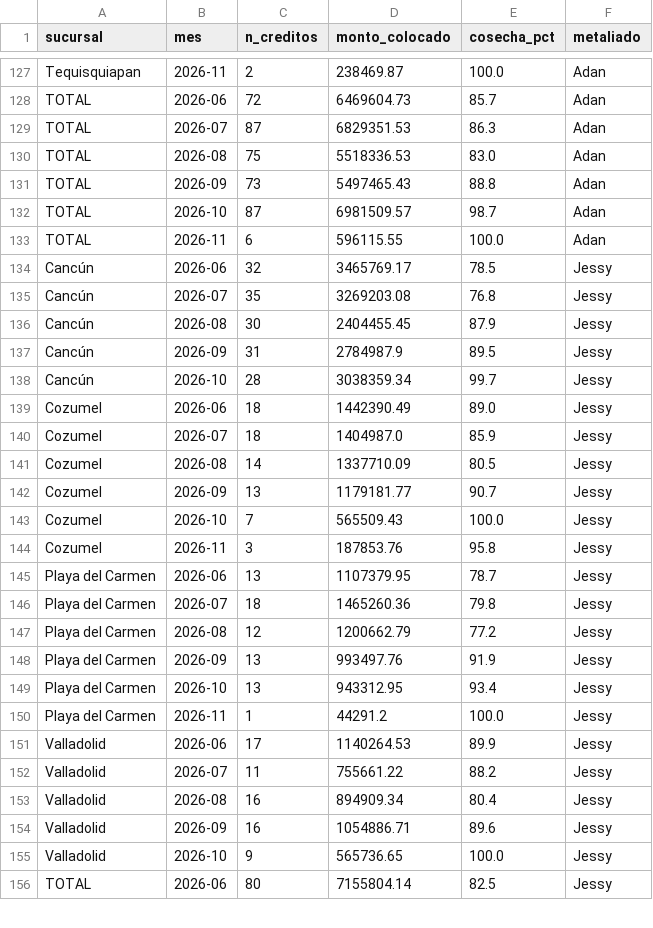
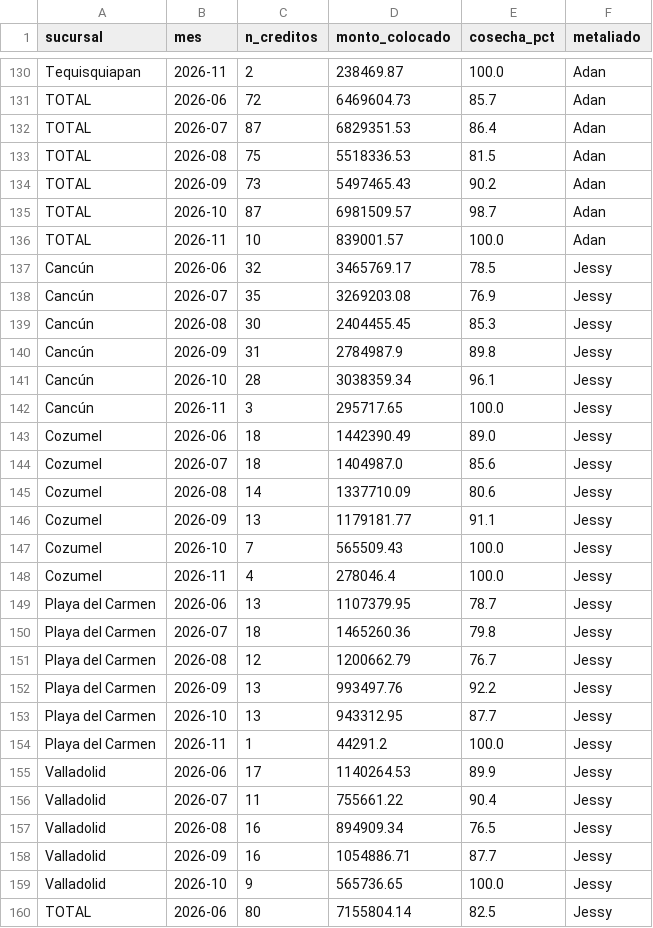
Before and after one commit to AntonioToral1/meta-seguimiento, a CSV file: data/seguimiento_cosechas.csv, drawn as a sheet; only a part is shown, gaps mark what is left out; the diff covers the shown part only.

```diff
--- a/data/seguimiento_cosechas.csv
+++ b/data/seguimiento_cosechas.csv
@@ -128,28 +131,29 @@ Tequisquiapan,2026-11,2,238469.87,100.0,Adan
 TOTAL,2026-06,72,6469604.73,85.7,Adan
-TOTAL,2026-07,87,6829351.53,86.3,Adan
-TOTAL,2026-08,75,5518336.53,83.0,Adan
-TOTAL,2026-09,73,5497465.43,88.8,Adan
+TOTAL,2026-07,87,6829351.53,86.4,Adan
+TOTAL,2026-08,75,5518336.53,81.5,Adan
+TOTAL,2026-09,73,5497465.43,90.2,Adan
 TOTAL,2026-10,87,6981509.57,98.7,Adan
-TOTAL,2026-11,6,596115.55,100.0,Adan
+TOTAL,2026-11,10,839001.57,100.0,Adan
 Cancún,2026-06,32,3465769.17,78.5,Jessy
-Cancún,2026-07,35,3269203.08,76.8,Jessy
-Cancún,2026-08,30,2404455.45,87.9,Jessy
-Cancún,2026-09,31,2784987.9,89.5,Jessy
-Cancún,2026-10,28,3038359.34,99.7,Jessy
+Cancún,2026-07,35,3269203.08,76.9,Jessy
+Cancún,2026-08,30,2404455.45,85.3,Jessy
+Cancún,2026-09,31,2784987.9,89.8,Jessy
+Cancún,2026-10,28,3038359.34,96.1,Jessy
+Cancún,2026-11,3,295717.65,100.0,Jessy
 Cozumel,2026-06,18,1442390.49,89.0,Jessy
-Cozumel,2026-07,18,1404987.0,85.9,Jessy
-Cozumel,2026-08,14,1337710.09,80.5,Jessy
-Cozumel,2026-09,13,1179181.77,90.7,Jessy
+Cozumel,2026-07,18,1404987.0,85.6,Jessy
+Cozumel,2026-08,14,1337710.09,80.6,Jessy
+Cozumel,2026-09,13,1179181.77,91.1,Jessy
 Cozumel,2026-10,7,565509.43,100.0,Jessy
-Cozumel,2026-11,3,187853.76,95.8,Jessy
+Cozumel,2026-11,4,278046.4,100.0,Jessy
 Playa del Carmen,2026-06,13,1107379.95,78.7,Jessy
 Playa del Carmen,2026-07,18,1465260.36,79.8,Jessy
-Playa del Carmen,2026-08,12,1200662.79,77.2,Jessy
-Playa del Carmen,2026-09,13,993497.76,91.9,Jessy
-Playa del Carmen,2026-10,13,943312.95,93.4,Jessy
+Playa del Carmen,2026-08,12,1200662.79,76.7,Jessy
+Playa del Carmen,2026-09,13,993497.76,92.2,Jessy
+Playa del Carmen,2026-10,13,943312.95,87.7,Jessy
 Playa del Carmen,2026-11,1,44291.2,100.0,Jessy
 Valladolid,2026-06,17,1140264.53,89.9,Jessy
-Valladolid,2026-07,11,755661.22,88.2,Jessy
-Valladolid,2026-08,16,894909.34,80.4,Jessy
-Valladolid,2026-09,16,1054886.71,89.6,Jessy
+Valladolid,2026-07,11,755661.22,90.4,Jessy
+Valladolid,2026-08,16,894909.34,76.5,Jessy
+Valladolid,2026-09,16,1054886.71,87.7,Jessy
 Valladolid,2026-10,9,565736.65,100.0,Jessy
```
Also changed, not shown: 5 added rows and 141 edited cells elsewhere in this file, data/cosechas_general.csv, data/cosechas_mensual.csv, 1 other file.
